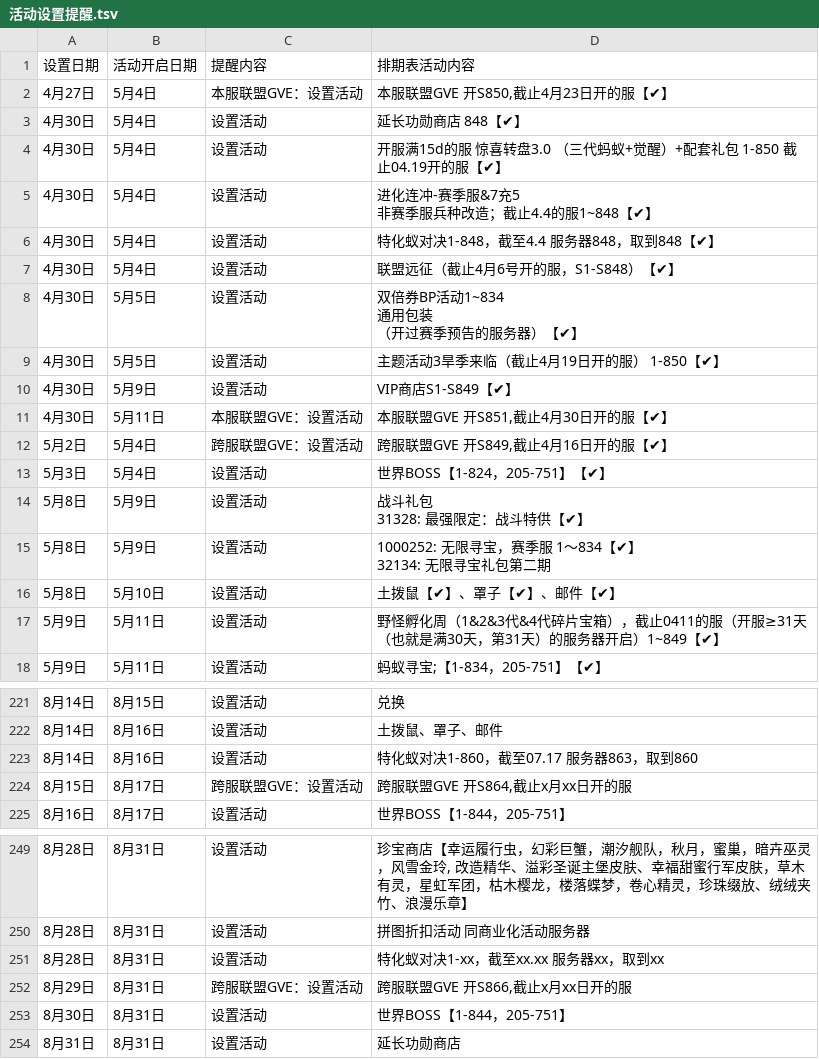
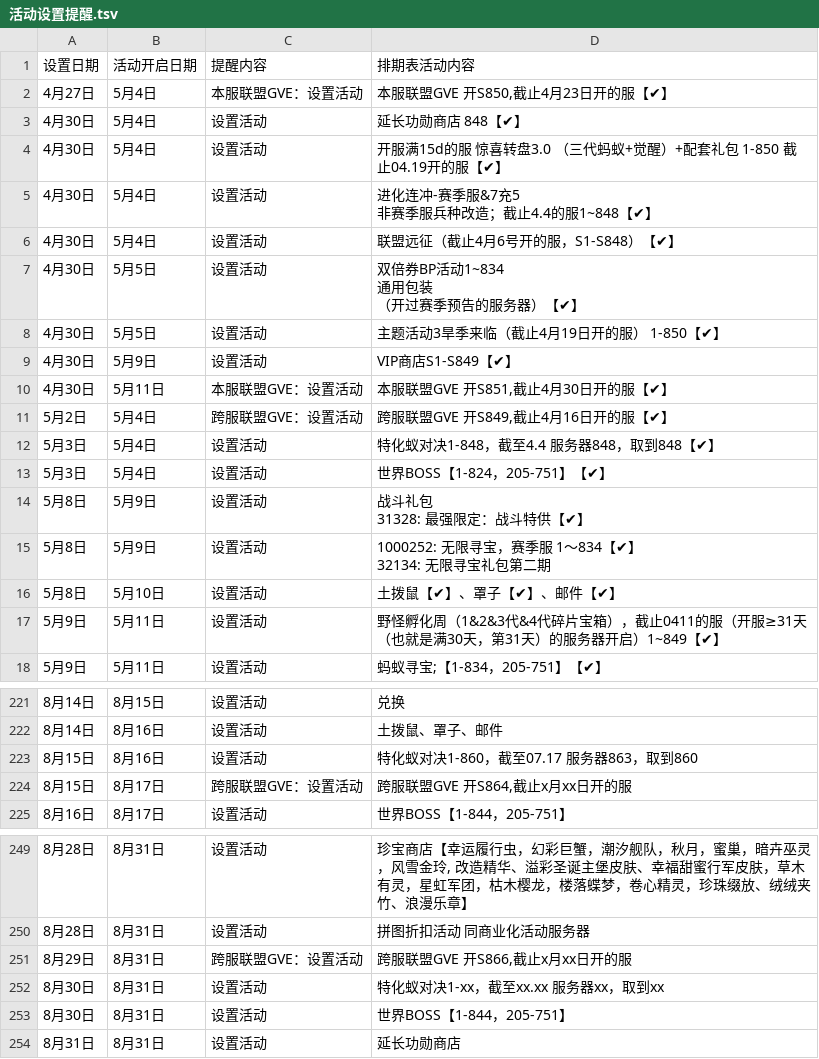
Before and after one commit to leeyeongjun1234-hash/102guofu-activity-reminders, a TSV file: 活动设置提醒.tsv, drawn as a sheet; only a part is shown, gaps mark what is left out; removed rows and columns are numbered as before the commit, all else as after; the diff names each change by its address in the sheet, - before the commit and + after, or states it on an @@ line.

```diff
--- a/活动设置提醒.tsv
+++ b/活动设置提醒.tsv
-row 6: 4月30日 | 5月4日 | 设置活动 | 特化蚁对决1-848，截至4.4 服务器848，取到848【✔】
+row 12: 5月3日 | 5月4日 | 设置活动 | 特化蚁对决1-848，截至4.4 服务器848，取到848【✔】
-A223 (设置日期): 8月14日
+A223 (设置日期): 8月15日
-row 251: 8月28日 | 8月31日 | 设置活动 | 特化蚁对决1-xx，截至xx.xx 服务器xx，取到xx
+row 252: 8月30日 | 8月31日 | 设置活动 | 特化蚁对决1-xx，截至xx.xx 服务器xx，取到xx
```
Also changed, not shown: 6 other files.
